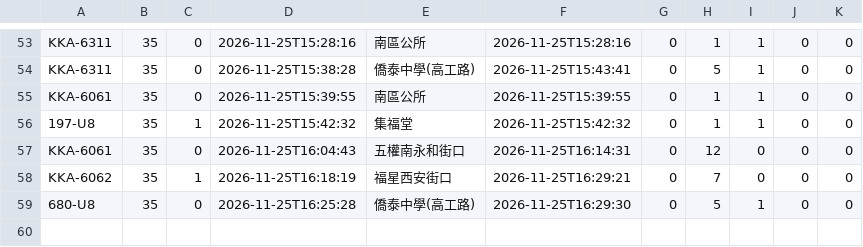
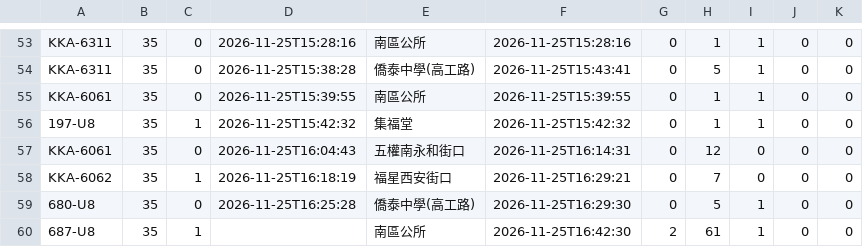
Before and after one commit to andrewwangarchnycu/Schematic-Transit-Taichung, a CSV file: departures/2026-11-25/35.csv, drawn as a sheet; only a part is shown, gaps mark what is left out.

```diff
--- a/departures/2026-11-25/35.csv
+++ b/departures/2026-11-25/35.csv
@@ -59 +59,2 @@ KKA-6062,35,1,2026-11-25T16:18:19,福星西安街口,2026-11-25T16:29:21,0,7,0,0
 680-U8,35,0,2026-11-25T16:25:28,僑泰中學(高工路),2026-11-25T16:29:30,0,5,1,0,0
+687-U8,35,1,,南區公所,2026-11-25T16:42:30,2,61,1,0,0
```
Also changed, not shown: departures/2026-11-25/23.csv, departures/2026-11-25/45.csv, 2 other files.
